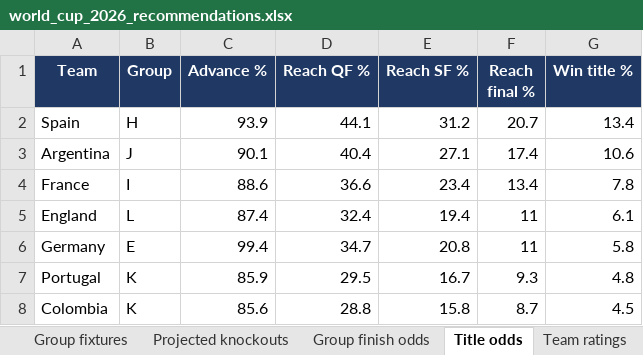
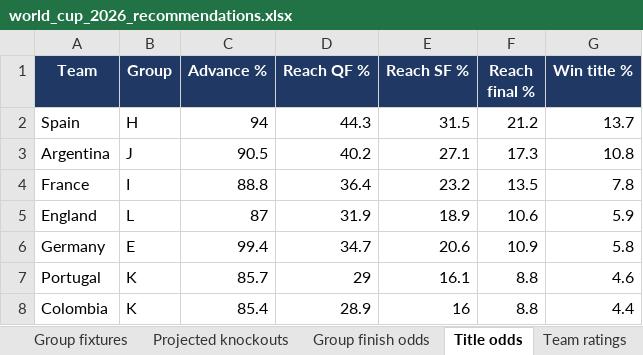
Before and after one commit to alvaro0126/worldcup-2026-predictions, an Excel workbook: outputs/world_cup_2026_recommendations.xlsx, sheet Title odds, drawn as a sheet; only a part is shown; values as stored, in another font and other column widths than the file's, no borders; the diff covers the shown part only; the diff names each change by its address in the sheet, - before the commit and + after, or states it on an @@ line.

```diff
--- a/outputs/world_cup_2026_recommendations.xlsx (sheet Title odds)
+++ b/outputs/world_cup_2026_recommendations.xlsx (sheet Title odds)
-C2 (Advance %): 93.9
+C2 (Advance %): 94
-D2 (Reach QF %): 44.1
+D2 (Reach QF %): 44.3
-E2 (Reach SF %): 31.2
+E2 (Reach SF %): 31.5
-F2 (Reach final %): 20.7
+F2 (Reach final %): 21.2
-G2 (Win title %): 13.4
+G2 (Win title %): 13.7
-C3 (Advance %): 90.1
+C3 (Advance %): 90.5
-D3 (Reach QF %): 40.4
+D3 (Reach QF %): 40.2
-F3 (Reach final %): 17.4
+F3 (Reach final %): 17.3
-G3 (Win title %): 10.6
+G3 (Win title %): 10.8
-C4 (Advance %): 88.6
+C4 (Advance %): 88.8
-D4 (Reach QF %): 36.6
+D4 (Reach QF %): 36.4
-E4 (Reach SF %): 23.4
+E4 (Reach SF %): 23.2
-F4 (Reach final %): 13.4
+F4 (Reach final %): 13.5
-C5 (Advance %): 87.4
+C5 (Advance %): 87
-D5 (Reach QF %): 32.4
+D5 (Reach QF %): 31.9
-E5 (Reach SF %): 19.4
+E5 (Reach SF %): 18.9
-F5 (Reach final %): 11
+F5 (Reach final %): 10.6
-G5 (Win title %): 6.1
+G5 (Win title %): 5.9
-E6 (Reach SF %): 20.8
+E6 (Reach SF %): 20.6
-F6 (Reach final %): 11
+F6 (Reach final %): 10.9
-C7 (Advance %): 85.9
+C7 (Advance %): 85.7
-D7 (Reach QF %): 29.5
+D7 (Reach QF %): 29
-E7 (Reach SF %): 16.7
+E7 (Reach SF %): 16.1
-F7 (Reach final %): 9.3
+F7 (Reach final %): 8.8
-G7 (Win title %): 4.8
+G7 (Win title %): 4.6
-C8 (Advance %): 85.6
+C8 (Advance %): 85.4
-D8 (Reach QF %): 28.8
+D8 (Reach QF %): 28.9
-E8 (Reach SF %): 15.8
+E8 (Reach SF %): 16
-F8 (Reach final %): 8.7
+F8 (Reach final %): 8.8
-G8 (Win title %): 4.5
+G8 (Win title %): 4.4
```
Also changed, not shown: 7 added rows, 7 removed rows and 110 edited cells elsewhere in this sheet, sheet Group finish odds, sheet Recommendations (104), sheet Team ratings, sheet Projected knockouts, sheet Group fixtures, sheet Validation, 1 more sheet, 3 other files.
